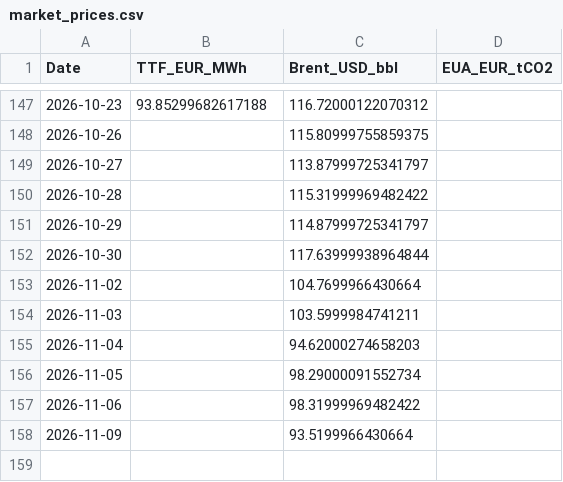
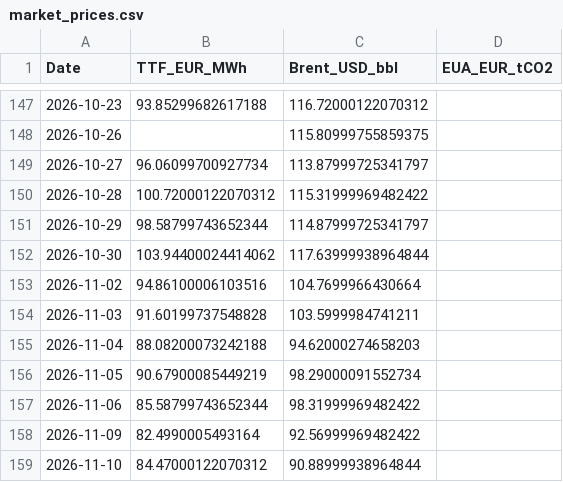
Before and after one commit to TomSRemy/PPA-Dashboard, a CSV file: ppa_dashboard/data/market_prices.csv, drawn as a sheet; only a part is shown, gaps mark what is left out.

```diff
--- a/ppa_dashboard/data/market_prices.csv
+++ b/ppa_dashboard/data/market_prices.csv
@@ -148,11 +148,12 @@ Date,TTF_EUR_MWh,Brent_USD_bbl,EUA_EUR_tCO2
 2026-10-26,,115.80999755859375,
-2026-10-27,,113.87999725341797,
-2026-10-28,,115.31999969482422,
-2026-10-29,,114.87999725341797,
-2026-10-30,,117.63999938964844,
-2026-11-02,,104.7699966430664,
-2026-11-03,,103.5999984741211,
-2026-11-04,,94.62000274658203,
-2026-11-05,,98.29000091552734,
-2026-11-06,,98.31999969482422,
-2026-11-09,,93.5199966430664,
+2026-10-27,96.06099700927734,113.87999725341797,
+2026-10-28,100.72000122070312,115.31999969482422,
+2026-10-29,98.58799743652344,114.87999725341797,
+2026-10-30,103.94400024414062,117.63999938964844,
+2026-11-02,94.86100006103516,104.7699966430664,
+2026-11-03,91.60199737548828,103.5999984741211,
+2026-11-04,88.08200073242188,94.62000274658203,
+2026-11-05,90.67900085449219,98.29000091552734,
+2026-11-06,85.58799743652344,98.31999969482422,
+2026-11-09,82.4990005493164,92.56999969482422,
+2026-11-10,84.47000122070312,90.88999938964844,
```
